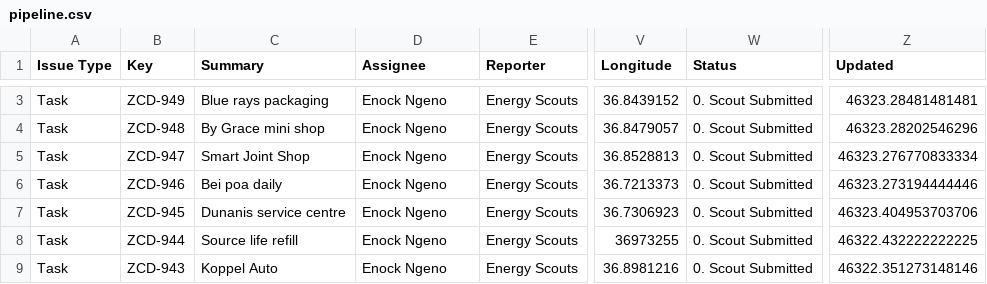
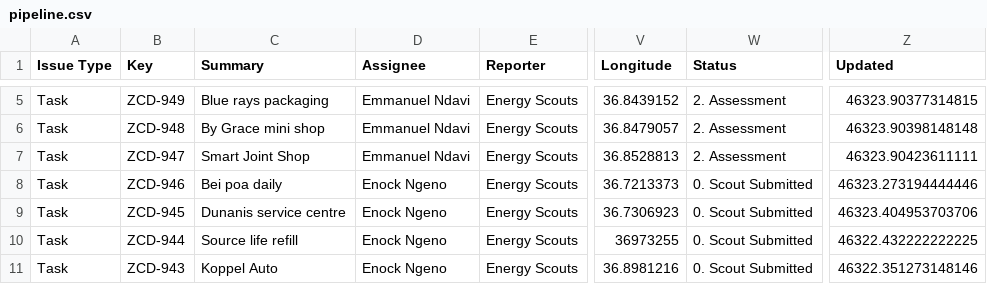
Before and after one commit to keithkinuthiakamauzeno/Network-Overview-Dashboard, a CSV file: data/pipeline.csv, drawn as a sheet; only a part is shown, gaps mark what is left out; addresses are those after the commit; the diff covers the shown part only; the diff names each change by its address in the sheet, - before the commit and + after, or states it on an @@ line.

```diff
--- a/data/pipeline.csv
+++ b/data/pipeline.csv
-D5:D7 (Assignee): Enock Ngeno
+D5:D7 (Assignee): Emmanuel Ndavi
-W5:W7 (Status): 0. Scout Submitted
+W5:W7 (Status): 2. Assessment
-Z5 (Updated): 46323.28481481481
+Z5 (Updated): 46323.90377314815
-Z6 (Updated): 46323.28202546296
+Z6 (Updated): 46323.90398148148
-Z7 (Updated): 46323.276770833334
+Z7 (Updated): 46323.90423611111
```
Also changed, not shown: 2 added rows and 61 edited cells elsewhere in this file.
